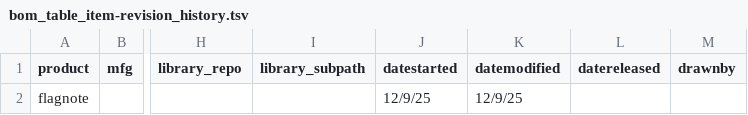
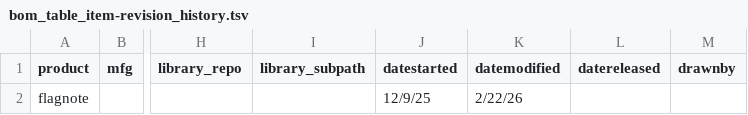
Before and after one commit to harnice/Harnice, a TSV file: library_public/Flagnote/bom_table_item/bom_table_item-revision_history.tsv, drawn as a sheet; only a part is shown, gaps mark what is left out; the diff names each change by its address in the sheet, - before the commit and + after, or states it on an @@ line.

```diff
--- a/library_public/Flagnote/bom_table_item/bom_table_item-revision_history.tsv
+++ b/library_public/Flagnote/bom_table_item/bom_table_item-revision_history.tsv
-K2 (datemodified): 12/9/25
+K2 (datemodified): 2/22/26
```
Also changed, not shown: 2 other files.
